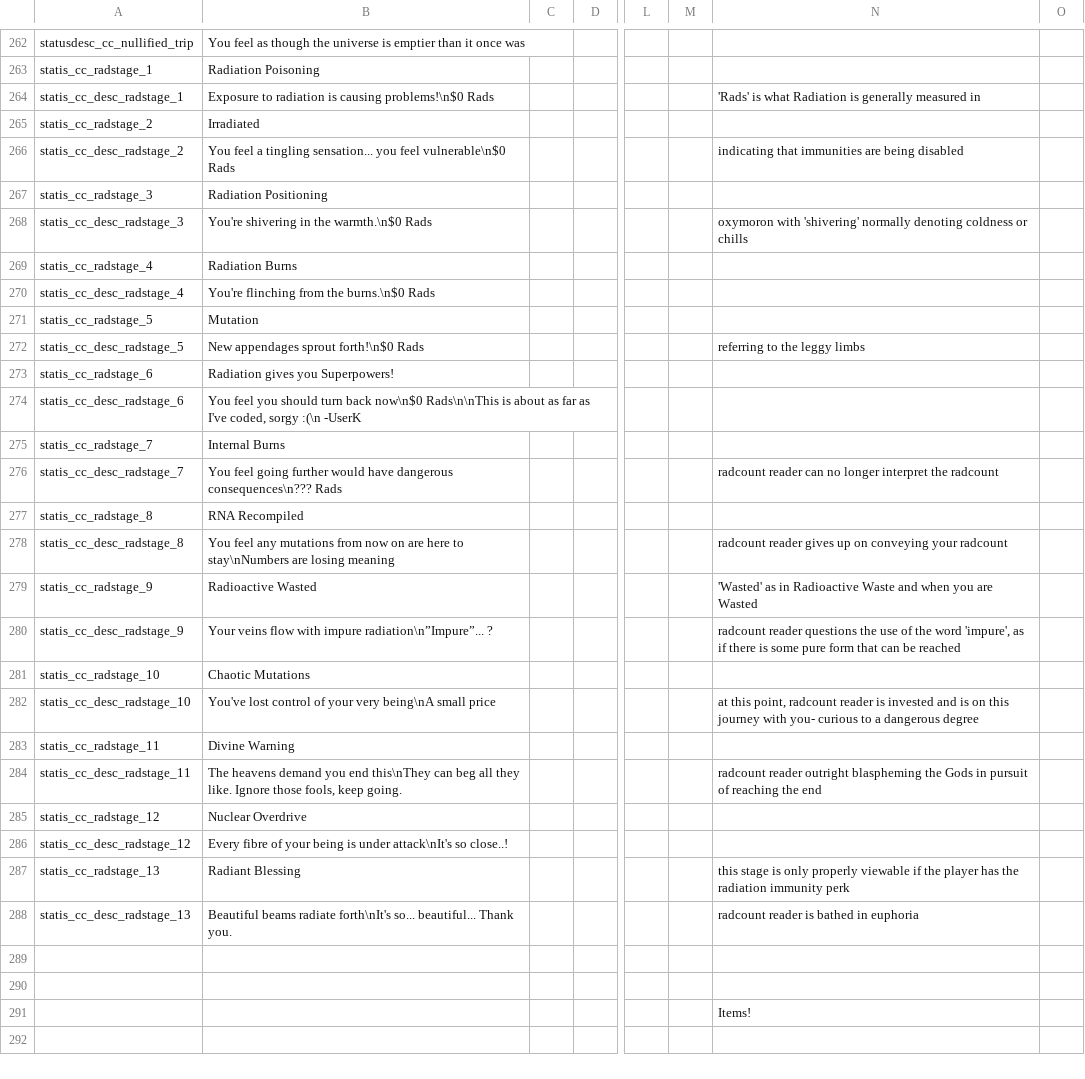
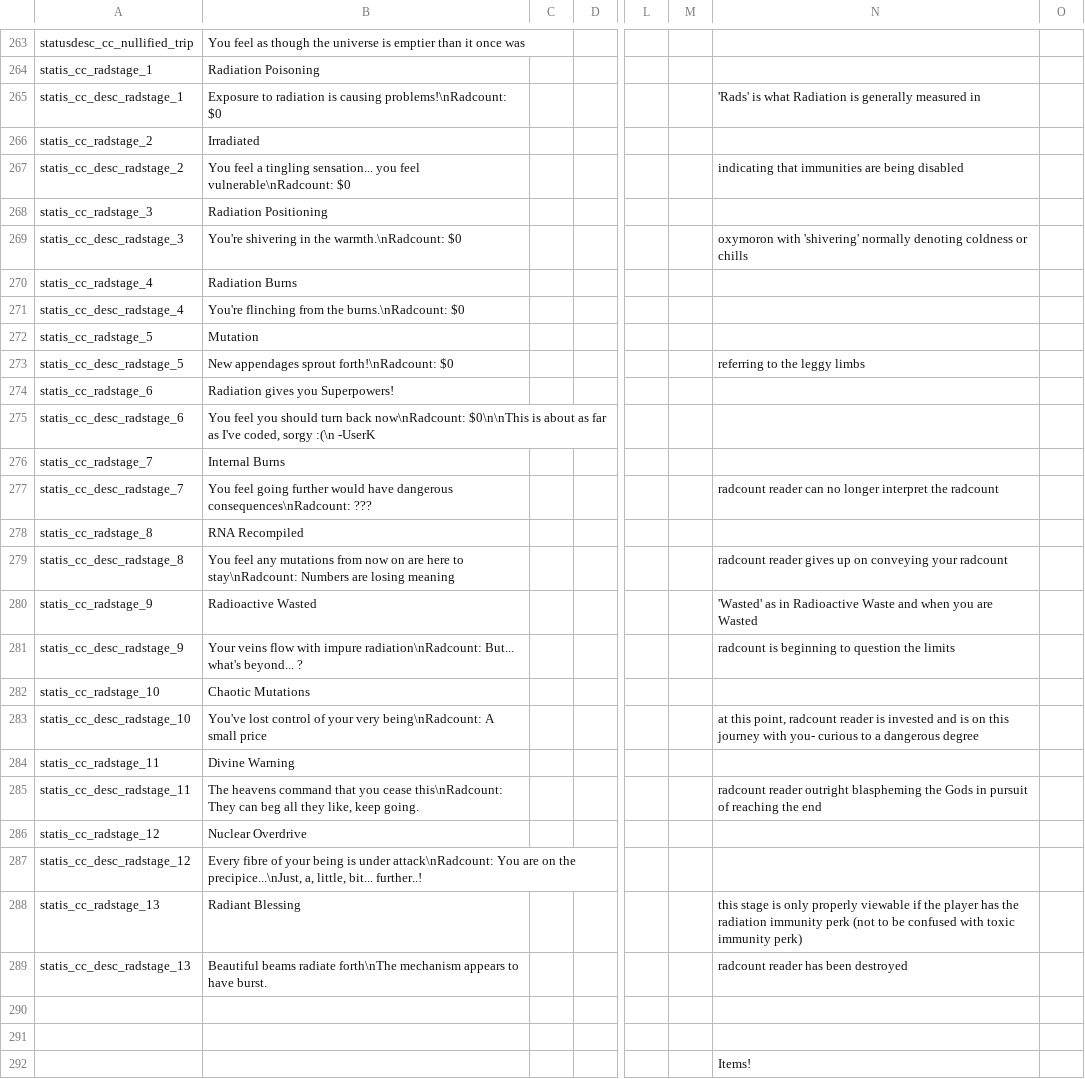
Before and after one commit to Squirrelly13/Hydroxide, a CSV file: translations.csv, drawn as a sheet; only a part is shown, gaps mark what is left out; the shorter side is filled out with more unchanged rows; addresses are those after the commit; the diff covers the shown part only; the diff names each change by its address in the sheet, - before the commit and + after, or states it on an @@ line.

```diff
--- a/translations.csv
+++ b/translations.csv
-B265: …is causing problems!\n$0 Rads
+B265: …is causing problems!\nRadcount: $0
-B267: …you feel vulnerable\n$0 Rads
+B267: …you feel vulnerable\nRadcount: $0
-B269: You're shivering in the warmth.\n$0 Rads
+B269: You're shivering in the warmth.\nRadcount: $0
-B271: You're flinching from the burns.\n$0 Rads
+B271: You're flinching from the burns.\nRadcount: $0
-B273: New appendages sprout forth!\n$0 Rads
+B273: New appendages sprout forth!\nRadcount: $0
-B275: …turn back now\n$0 Rads\n\nThis is about…
+B275: …turn back now\nRadcount: $0\n\nThis is about…
-B277: …have dangerous consequences\n??? Rads
+B277: …have dangerous consequences\nRadcount: ???
-B279: …here to stay\nNumbers are losing…
+B279: …here to stay\nRadcount: Numbers are losing…
-B281: …with impure radiation\n”Impure”... ?
+B281: …with impure radiation\nRadcount: But... what's beyond... ?
-N281: radcount reader questions the use of the word 'impure', as if there is some pure form that can be reached
+N281: radcount is beginning to question the limits
-B283: …your very being\nA small price
+B283: …your very being\nRadcount: A small price
-B285: The heavens demand you end this\nThey can beg all they like. Ignore those fools, keep going.
+B285: The heavens command that you cease this\nRadcount: They can beg all they like, keep going.
-B287: …is under attack\nIt's so close..!
+B287: …is under attack\nRadcount: You are on the precipice...\nJust, a, little, bit... further..!
-N288: …immunity perk
+N288: …immunity perk (not to be confused with toxic immunity perk)
-B289: …beams radiate forth\nIt's so... beautiful... Thank you.
+B289: …beams radiate forth\nThe mechanism appears to have burst.
-N289: radcount reader is bathed in euphoria
+N289: radcount reader has been destroyed
```
Also changed, not shown: 1 added row and 4 edited cells elsewhere in this file, 3 other files.
